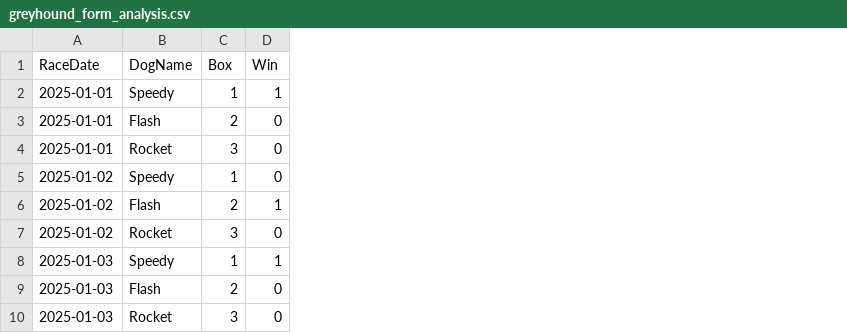
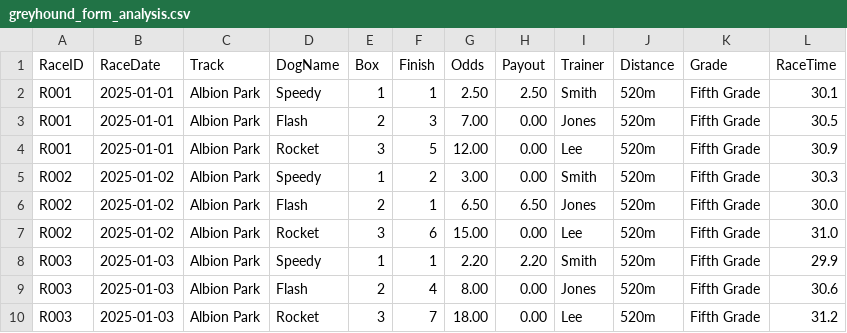
Before and after one commit to danieljohnconstantine-a11y/Greyhound-Form-Analysis, a CSV file: greyhound_form_analysis.csv, drawn as a sheet; removed rows and columns are numbered as before the commit, all else as after; the diff names each change by its address in the sheet, - before the commit and + after, or states it on an @@ line.

Commit message:
Update greyhound_form_analysis.csv

```diff
--- a/greyhound_form_analysis.csv
+++ b/greyhound_form_analysis.csv
+column A (RaceID), rows 2-10: R001 | R001 | R001 | R002 | R002 | R002 | R003 | R003 | R003
+column C (Track), rows 2-10: all Albion Park
-column D (Win), rows 2-10: 1 | 0 | 0 | 0 | 1 | 0 | 1 | 0 | 0
+column F (Finish), rows 2-10: 1 | 3 | 5 | 2 | 1 | 6 | 1 | 4 | 7
+column G (Odds), rows 2-10: 2.50 | 7.00 | 12.00 | 3.00 | 6.50 | 15.00 | 2.20 | 8.00 | 18.00
+column H (Payout), rows 2-10: 2.50 | 0.00 | 0.00 | 0.00 | 6.50 | 0.00 | 2.20 | 0.00 | 0.00
+column I (Trainer), rows 2-10: Smith | Jones | Lee | Smith | Jones | Lee | Smith | Jones | Lee
+column J (Distance), rows 2-10: all 520m
+column K (Grade), rows 2-10: all Fifth Grade
+column L (RaceTime), rows 2-10: 30.1 | 30.5 | 30.9 | 30.3 | 30.0 | 31.0 | 29.9 | 30.6 | 31.2
```
